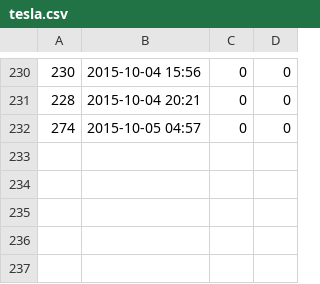
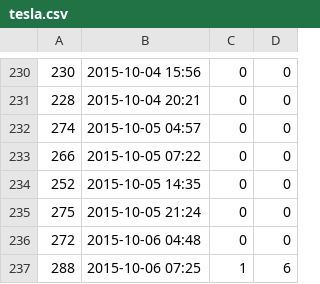
Before and after one commit to AnalyticRoom/Elsa, a CSV file: tesla.csv, drawn as a sheet; only a part is shown, gaps mark what is left out; the diff names each change by its address in the sheet, - before the commit and + after, or states it on an @@ line.

Commit message:
next

```diff
--- a/tesla.csv
+++ b/tesla.csv
+row 233: 266 | 2015-10-05 07:22 | 0 | 0
+row 234: 252 | 2015-10-05 14:35 | 0 | 0
+row 235: 275 | 2015-10-05 21:24 | 0 | 0
+row 236: 272 | 2015-10-06 04:48 | 0 | 0
+row 237: 288 | 2015-10-06 07:25 | 1 | 6
```
